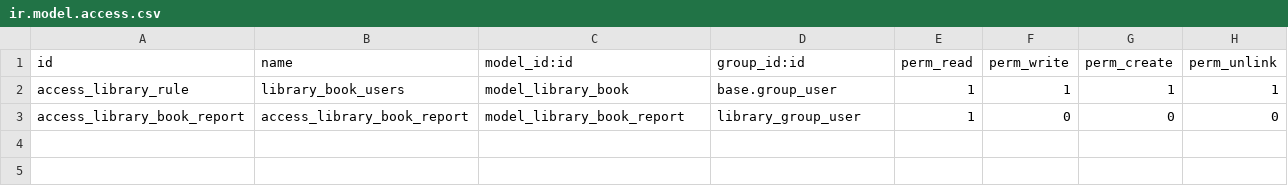
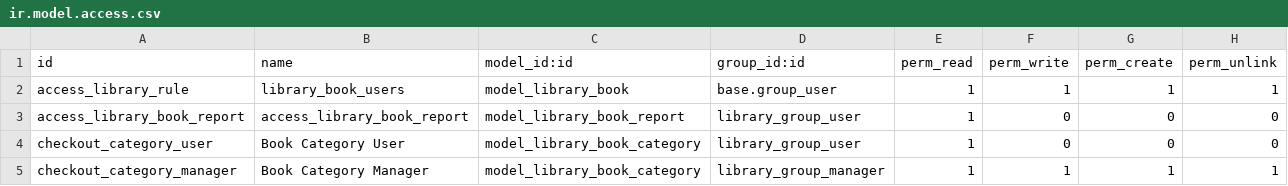
Before and after one commit to 709393010/library, a CSV file: library_app/security/ir.model.access.csv, drawn as a sheet; the diff names each change by its address in the sheet, - before the commit and + after, or states it on an @@ line.

Commit message:
update library

```diff
--- a/library_app/security/ir.model.access.csv
+++ b/library_app/security/ir.model.access.csv
+row 4: checkout_category_user | Book Category User | model_library_book_category | library_group_user | 1 | 0 | 0 | 0
+row 5: checkout_category_manager | Book Category Manager | model_library_book_category | library_group_manager | 1 | 1 | 1 | 1
```
Also changed, not shown: 10 other files.
